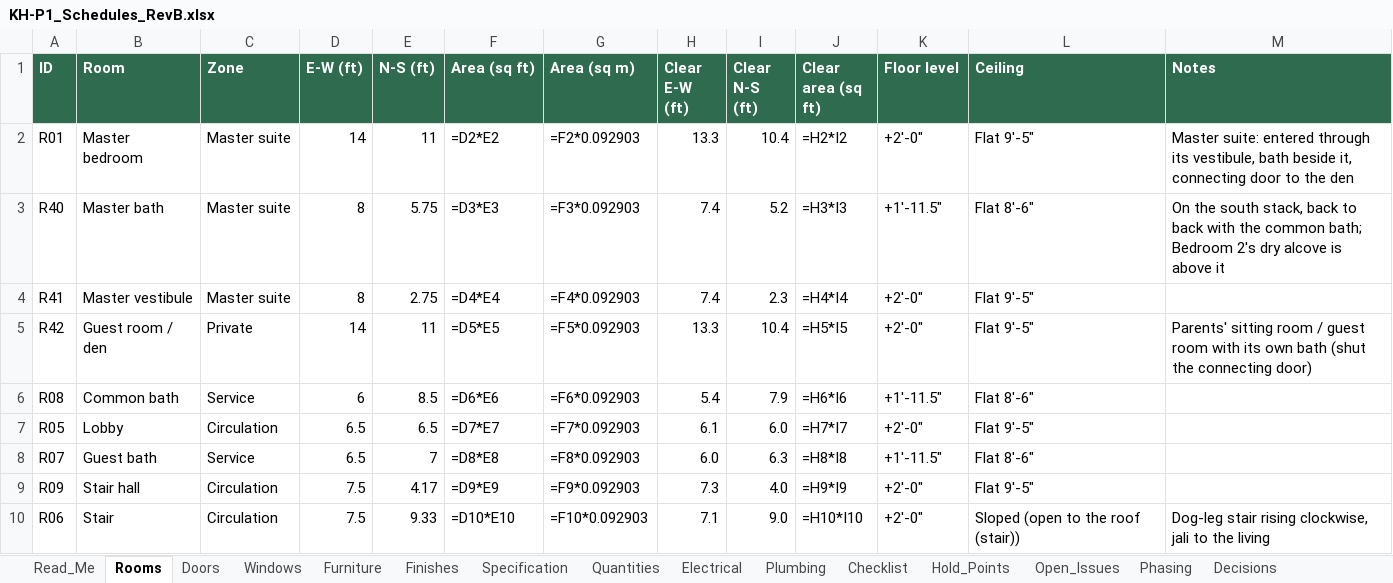
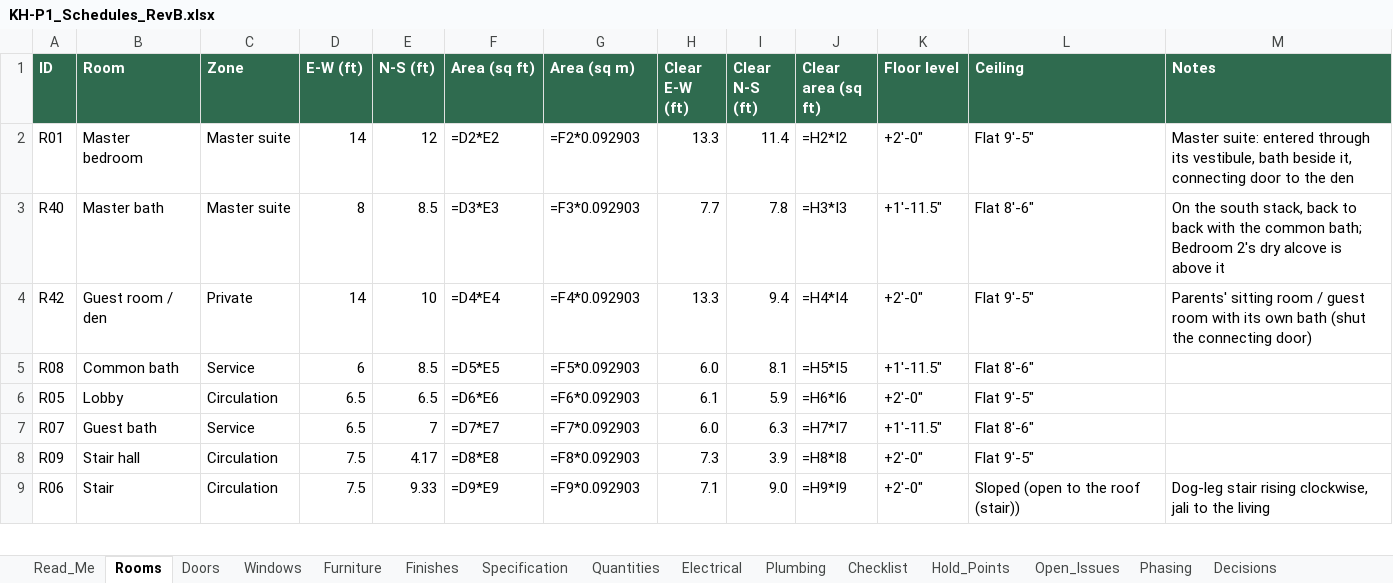
Before and after one commit to tilak-puli/House-plan, an Excel workbook: 03_Schedules/KH-P1_Schedules_RevB.xlsx, sheet Rooms, drawn as a sheet; only a part is shown; values as stored, in another font and other column widths than the file's, no borders; formulas without a stored value are shown as written; removed rows and columns are numbered as before the commit, all else as after; the diff covers the shown part only; the diff names each change by its address in the sheet, - before the commit and + after, or states it on an @@ line.

```diff
--- a/03_Schedules/KH-P1_Schedules_RevB.xlsx (sheet Rooms)
+++ b/03_Schedules/KH-P1_Schedules_RevB.xlsx (sheet Rooms)
-E2 (N-S (ft)): 11
+E2 (N-S (ft)): 12
-I2 (Clear N-S (ft)): 10.4
+I2 (Clear N-S (ft)): 11.4
-E3 (N-S (ft)): 5.75
+E3 (N-S (ft)): 8.5
-H3 (Clear E-W (ft)): 7.4
+H3 (Clear E-W (ft)): 7.7
-I3 (Clear N-S (ft)): 5.2
+I3 (Clear N-S (ft)): 7.8
-row 4: R41 | Master vestibule | Master suite | 8 | 2.75 | =D4*E4 | =F4*0.092903 | 7.4 | 2.3 | =H4*I4 | +2'-0" | Flat 9'-5"
-E4 (N-S (ft)): 11
+E4 (N-S (ft)): 10
-F4 (Area (sq ft)): =D5*E5
+F4 (Area (sq ft)): =D4*E4
-G4 (Area (sq m)): =F5*0.092903
+G4 (Area (sq m)): =F4*0.092903
-I4 (Clear N-S (ft)): 10.4
+I4 (Clear N-S (ft)): 9.4
-J4 (Clear area (sq ft)): =H5*I5
+J4 (Clear area (sq ft)): =H4*I4
-F5 (Area (sq ft)): =D6*E6
+F5 (Area (sq ft)): =D5*E5
-G5 (Area (sq m)): =F6*0.092903
+G5 (Area (sq m)): =F5*0.092903
-H5 (Clear E-W (ft)): 5.4
+H5 (Clear E-W (ft)): 6.0
-I5 (Clear N-S (ft)): 7.9
+I5 (Clear N-S (ft)): 8.1
-J5 (Clear area (sq ft)): =H6*I6
+J5 (Clear area (sq ft)): =H5*I5
-F6 (Area (sq ft)): =D7*E7
+F6 (Area (sq ft)): =D6*E6
-G6 (Area (sq m)): =F7*0.092903
+G6 (Area (sq m)): =F6*0.092903
-I6 (Clear N-S (ft)): 6.0
+I6 (Clear N-S (ft)): 5.9
-J6 (Clear area (sq ft)): =H7*I7
+J6 (Clear area (sq ft)): =H6*I6
-F7 (Area (sq ft)): =D8*E8
+F7 (Area (sq ft)): =D7*E7
-G7 (Area (sq m)): =F8*0.092903
+G7 (Area (sq m)): =F7*0.092903
-J7 (Clear area (sq ft)): =H8*I8
+J7 (Clear area (sq ft)): =H7*I7
-F8 (Area (sq ft)): =D9*E9
+F8 (Area (sq ft)): =D8*E8
-G8 (Area (sq m)): =F9*0.092903
+G8 (Area (sq m)): =F8*0.092903
-I8 (Clear N-S (ft)): 4.0
+I8 (Clear N-S (ft)): 3.9
-J8 (Clear area (sq ft)): =H9*I9
+J8 (Clear area (sq ft)): =H8*I8
-F9 (Area (sq ft)): =D10*E10
+F9 (Area (sq ft)): =D9*E9
-G9 (Area (sq m)): =F10*0.092903
+G9 (Area (sq m)): =F9*0.092903
-J9 (Clear area (sq ft)): =H10*I10
+J9 (Clear area (sq ft)): =H9*I9
```
Also changed, not shown: 50 edited cells elsewhere in this sheet, sheet Furniture, sheet Electrical, sheet Doors, sheet Quantities, sheet Decisions, sheet Plumbing, 7 other files.
